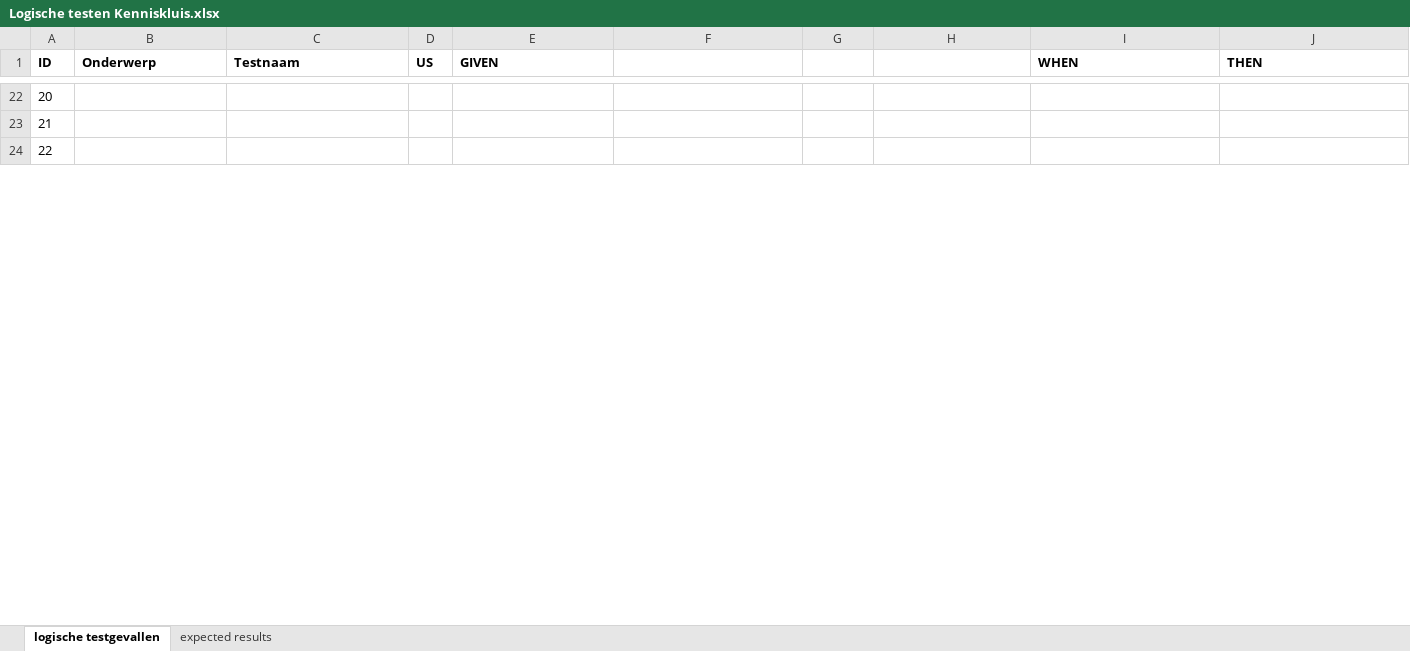
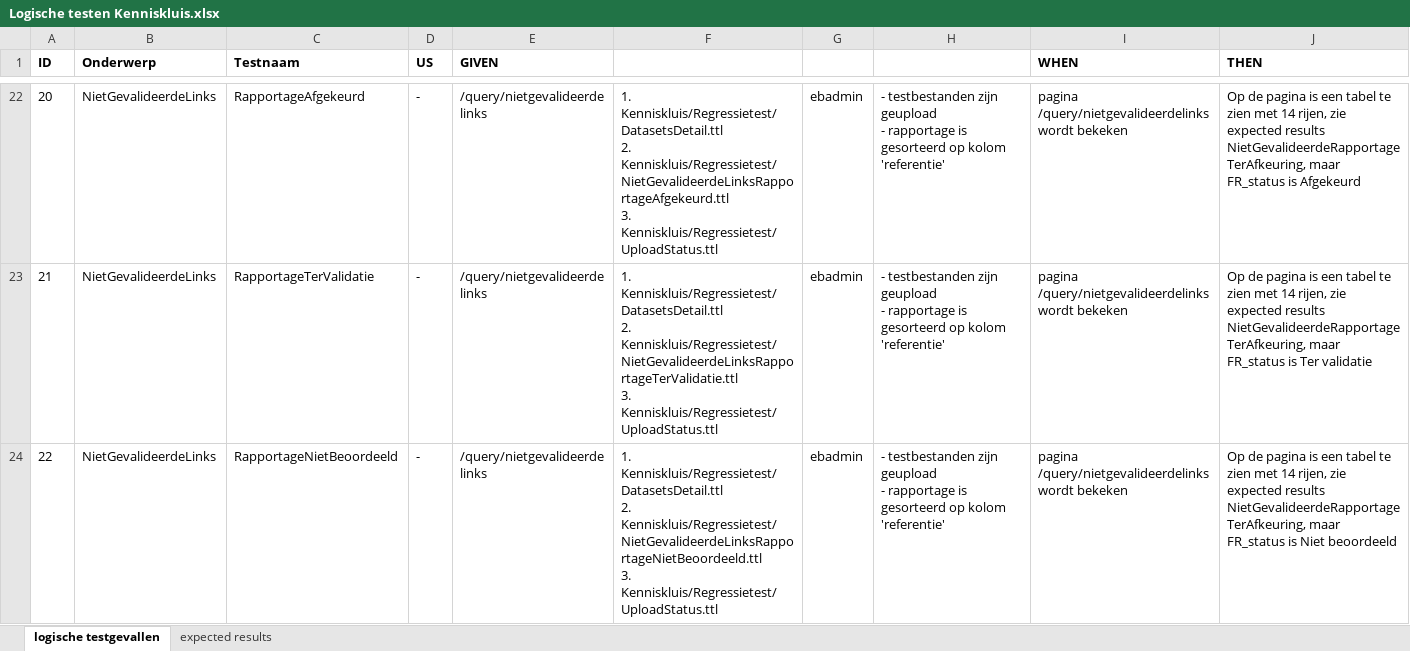
Before and after one commit to bp4mc2/bp4mc2, an Excel workbook: catalogusdata/Logische testen Kenniskluis.xlsx, sheet logische testgevallen, drawn as a sheet; only a part is shown, gaps mark what is left out; values as stored, in another font and other column widths than the file's, no borders; ↵ is a line break in a cell; the diff covers the shown part only; the diff names each change by its address in the sheet, - before the commit and + after, or states it on an @@ line.

Commit message:
logische testgevallen + testdata rapportages

```diff
--- a/catalogusdata/Logische testen Kenniskluis.xlsx (sheet logische testgevallen)
+++ b/catalogusdata/Logische testen Kenniskluis.xlsx (sheet logische testgevallen)
-B22:B24 (Onderwerp): (empty)
+B22:B24 (Onderwerp): NietGevalideerdeLinks
-C22 (Testnaam): (empty)
+C22 (Testnaam): RapportageAfgekeurd
-D22:D24 (US): (empty)
+D22:D24 (US): -
-E22:E24 (GIVEN): (empty)
+E22:E24 (GIVEN): /query/nietgevalideerdelinks
-F22: (empty)
+F22: 1. Kenniskluis/Regressietest/DatasetsDetail.ttl ↵ 2. Kenniskluis/Regressietest/NietGevalideerdeLinksRapportageAfgekeurd.ttl ↵ 3. Kenniskluis/Regressietest/UploadStatus.ttl
-G22:G24: (empty)
+G22:G24: ebadmin
-H22:H24: (empty)
+H22:H24: - testbestanden zijn geupload ↵ - rapportage is gesorteerd op kolom 'referentie'
-I22:I24 (WHEN): (empty)
+I22:I24 (WHEN): pagina /query/nietgevalideerdelinks wordt bekeken
-J22 (THEN): (empty)
+J22 (THEN): Op de pagina is een tabel te zien met 14 rijen, zie expected results NietGevalideerdeRapportageTerAfkeuring, maar FR_status is Afgekeurd
-C23 (Testnaam): (empty)
+C23 (Testnaam): RapportageTerValidatie
-F23: (empty)
+F23: 1. Kenniskluis/Regressietest/DatasetsDetail.ttl ↵ 2. Kenniskluis/Regressietest/NietGevalideerdeLinksRapportageTerValidatie.ttl ↵ 3. Kenniskluis/Regressietest/UploadStatus.ttl
-J23 (THEN): (empty)
+J23 (THEN): Op de pagina is een tabel te zien met 14 rijen, zie expected results NietGevalideerdeRapportageTerAfkeuring, maar FR_status is Ter validatie
-C24 (Testnaam): (empty)
+C24 (Testnaam): RapportageNietBeoordeeld
-F24: (empty)
+F24: 1. Kenniskluis/Regressietest/DatasetsDetail.ttl ↵ 2. Kenniskluis/Regressietest/NietGevalideerdeLinksRapportageNietBeoordeeld.ttl ↵ 3. Kenniskluis/Regressietest/UploadStatus.ttl
-J24 (THEN): (empty)
+J24 (THEN): Op de pagina is een tabel te zien met 14 rijen, zie expected results NietGevalideerdeRapportageTerAfkeuring, maar FR_status is Niet beoordeeld
```
Also changed, not shown: 135 edited cells elsewhere in this sheet, sheet expected results, 44 other files.
